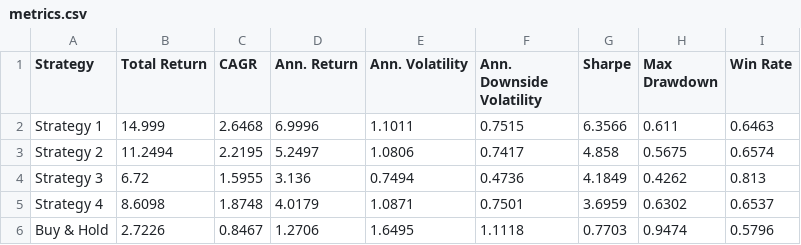
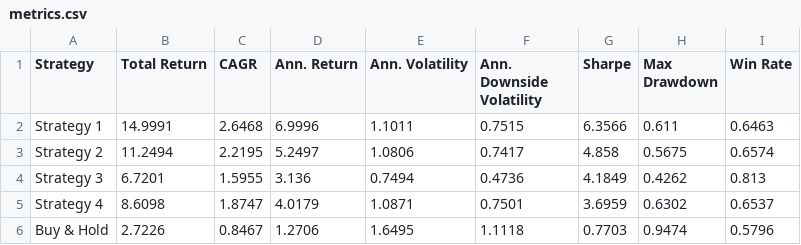
Before and after one commit to dof-studio/SPYDL1D, a CSV file: metrics.csv, drawn as a sheet.

```diff
--- a/metrics.csv
+++ b/metrics.csv
@@ -1,6 +1,6 @@
 Strategy,Total Return,CAGR,Ann. Return,Ann. Volatility,Ann. Downside Volatility,Sharpe,Max Drawdown,Win Rate
-Strategy 1,14.999,2.6468,6.9996,1.1011,0.7515,6.3566,0.611,0.6463
+Strategy 1,14.9991,2.6468,6.9996,1.1011,0.7515,6.3566,0.611,0.6463
 Strategy 2,11.2494,2.2195,5.2497,1.0806,0.7417,4.858,0.5675,0.6574
-Strategy 3,6.72,1.5955,3.136,0.7494,0.4736,4.1849,0.4262,0.813
-Strategy 4,8.6098,1.8748,4.0179,1.0871,0.7501,3.6959,0.6302,0.6537
+Strategy 3,6.7201,1.5955,3.136,0.7494,0.4736,4.1849,0.4262,0.813
+Strategy 4,8.6098,1.8747,4.0179,1.0871,0.7501,3.6959,0.6302,0.6537
 Buy & Hold,2.7226,0.8467,1.2706,1.6495,1.1118,0.7703,0.9474,0.5796
```
Also changed, not shown: 1 other file.
